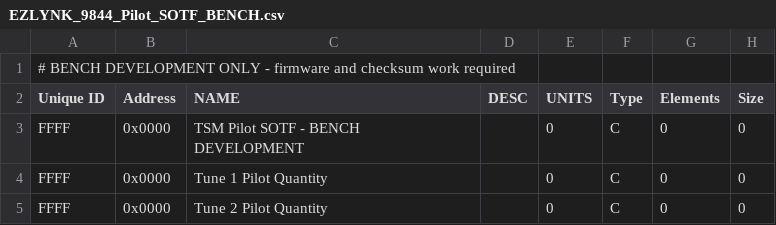
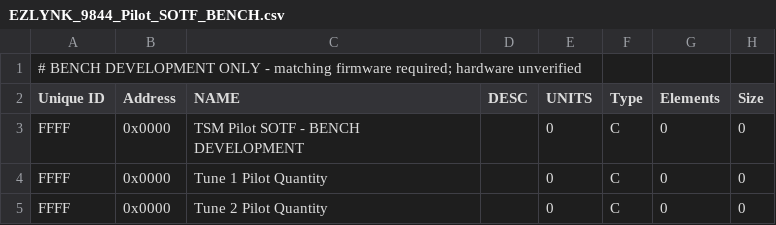
Before and after one commit to MrT12545/L5P-MAP-SWITCHING, a CSV file: deliverables/pilot_sotf_9844/EZLYNK_9844_Pilot_SOTF_BENCH.csv, drawn as a sheet; only a part is shown; the diff names each change by its address in the sheet, - before the commit and + after, or states it on an @@ line.

Commit message:
Validate export mapping and checksums; independently exercise pilot lookup paths

```diff
--- a/deliverables/pilot_sotf_9844/EZLYNK_9844_Pilot_SOTF_BENCH.csv
+++ b/deliverables/pilot_sotf_9844/EZLYNK_9844_Pilot_SOTF_BENCH.csv
-A1 (Unique ID): …ONLY - firmware and checksum work required
+A1 (Unique ID): …ONLY - matching firmware required; hardware unverified
```
Also changed, not shown: 9 other files.
